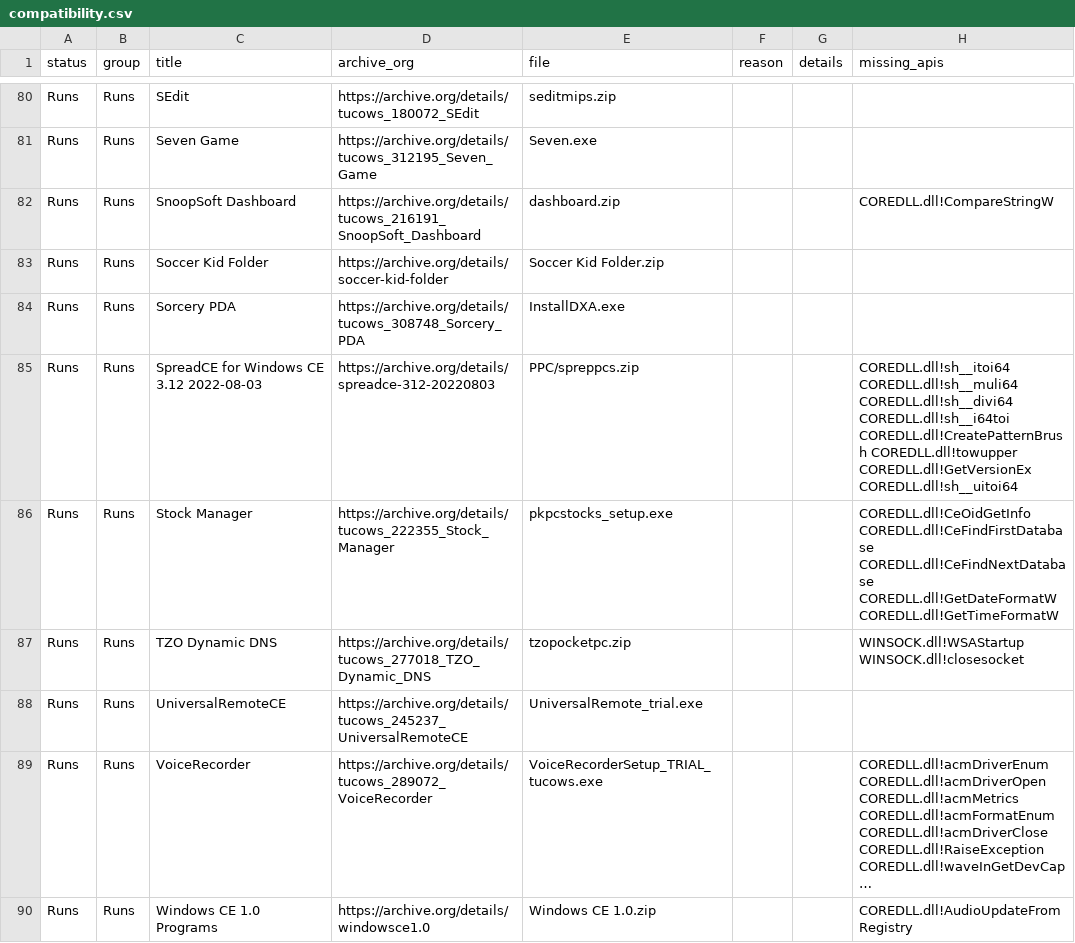
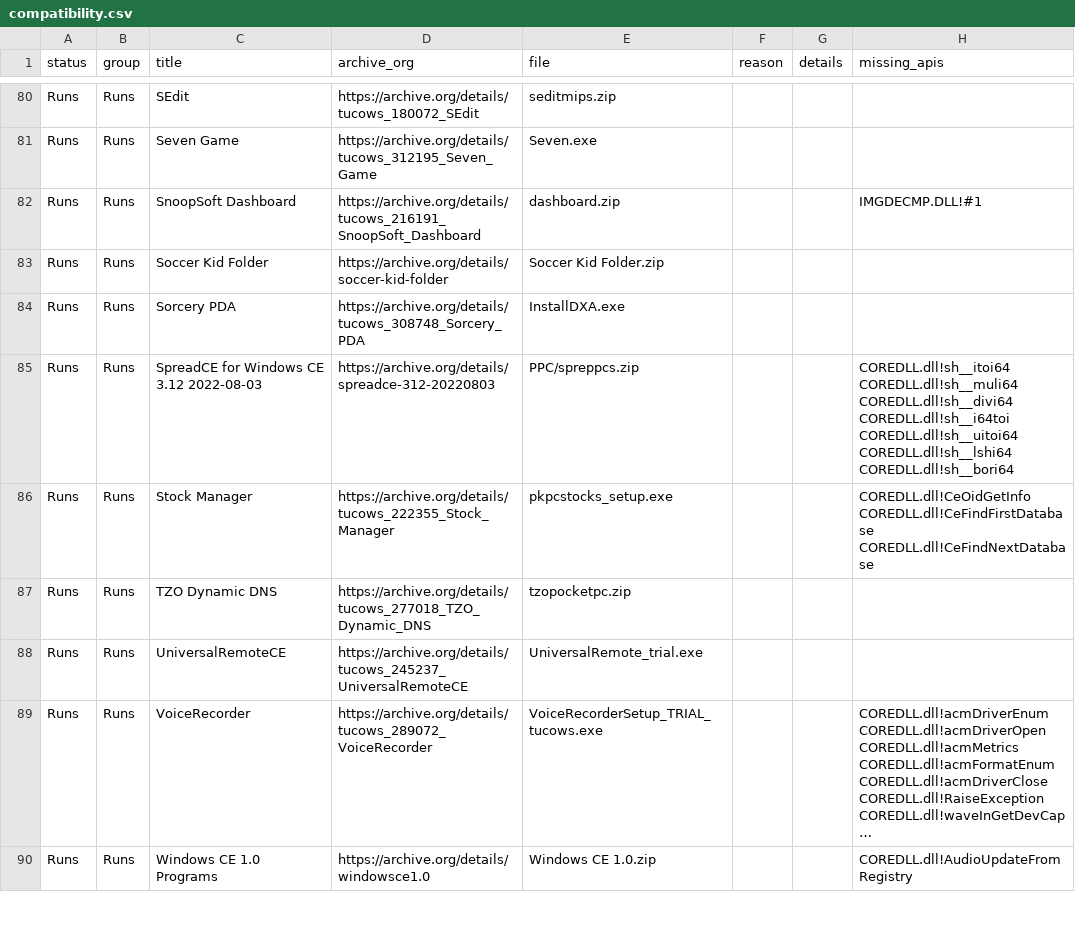
Before and after one commit to SzupoTseng/PocketPC3630, a CSV file: docs/compatibility.csv, drawn as a sheet; only a part is shown, gaps mark what is left out; long unchanged cells end in …; the diff covers the shown part only.

```diff
--- a/docs/compatibility.csv
+++ b/docs/compatibility.csv
@@ -81,8 +81,8 @@ Runs,Runs,SEdit,https://archive.org/details/tucows_180072_SEdit,seditmips.zip,,,
 Runs,Runs,Seven Game,https://archive.org/details/tucows_312195_Seven_Game,Seven.exe,,,
-Runs,Runs,SnoopSoft Dashboard,https://archive.org/details/tucows_216191_SnoopSoft_Dashboard,dashboard.zip,,,COREDLL.dll!CompareStringW
+Runs,Runs,SnoopSoft Dashboard,https://archive.org/details/tucows_216191_SnoopSoft_Dashboard,dashboard.zip,,,IMGDECMP.DLL!#1
 Runs,Runs,Soccer Kid Folder,https://archive.org/details/soccer-kid-folder,Soccer Kid Folder.zip,,,
 Runs,Runs,Sorcery PDA,https://archive.org/details/tucows_308748_Sorcery_PDA,InstallDXA.exe,,,
-Runs,Runs,SpreadCE for Windows CE 3.12 2022-08-03,https://archive.org/details/spreadce-312-20220803,PPC/spreppcs.zip,,,COREDLL.dll!sh__itoi64 COREDLL.dll!sh__muli64 COREDLL.dll!sh__divi64 COREDLL.dll!sh__i64toi COREDLL.dll!CreatePatternBrush COREDLL.dll!towupper COREDLL.dll!GetVersionEx COREDLL.dll!sh__uitoi64
-Runs,Runs,Stock Manager,https://archive.org/details/tucows_222355_Stock_Manager,pkpcstocks_setup.exe,,,COREDLL.dll!CeOidGetInfo COREDLL.dll!CeFindFirstDatabase COREDLL.dll!CeFindNextDatabase COREDLL.dll!GetDateFormatW COREDLL.dll!GetTimeFormatW
-Runs,Runs,TZO Dynamic DNS,https://archive.org/details/tucows_277018_TZO_Dynamic_DNS,tzopocketpc.zip,,,WINSOCK.dll!WSAStartup WINSOCK.dll!closesocket
+Runs,Runs,SpreadCE for Windows CE 3.12 2022-08-03,https://archive.org/details/spreadce-312-20220803,PPC/spreppcs.zip,,,COREDLL.dll!sh__itoi64 COREDLL.dll!sh__muli64 COREDLL.dll!sh__divi64 COREDLL.dll!sh__i64toi COREDLL.dll!sh__uitoi64 COREDLL.dll!sh__lshi64 COREDLL.dll!sh__bori64
+Runs,Runs,Stock Manager,https://archive.org/details/tucows_222355_Stock_Manager,pkpcstocks_setup.exe,,,COREDLL.dll!CeOidGetInfo COREDLL.dll!CeFindFirstDatabase COREDLL.dll!CeFindNextDatabase
+Runs,Runs,TZO Dynamic DNS,https://archive.org/details/tucows_277018_TZO_Dynamic_DNS,tzopocketpc.zip,,,
 Runs,Runs,UniversalRemoteCE,https://archive.org/details/tucows_245237_UniversalRemoteCE,UniversalRemote_trial.exe,,,
```
Also changed, not shown: 4 added rows, 4 removed rows and 102 edited cells elsewhere in this file, 10 other files.
